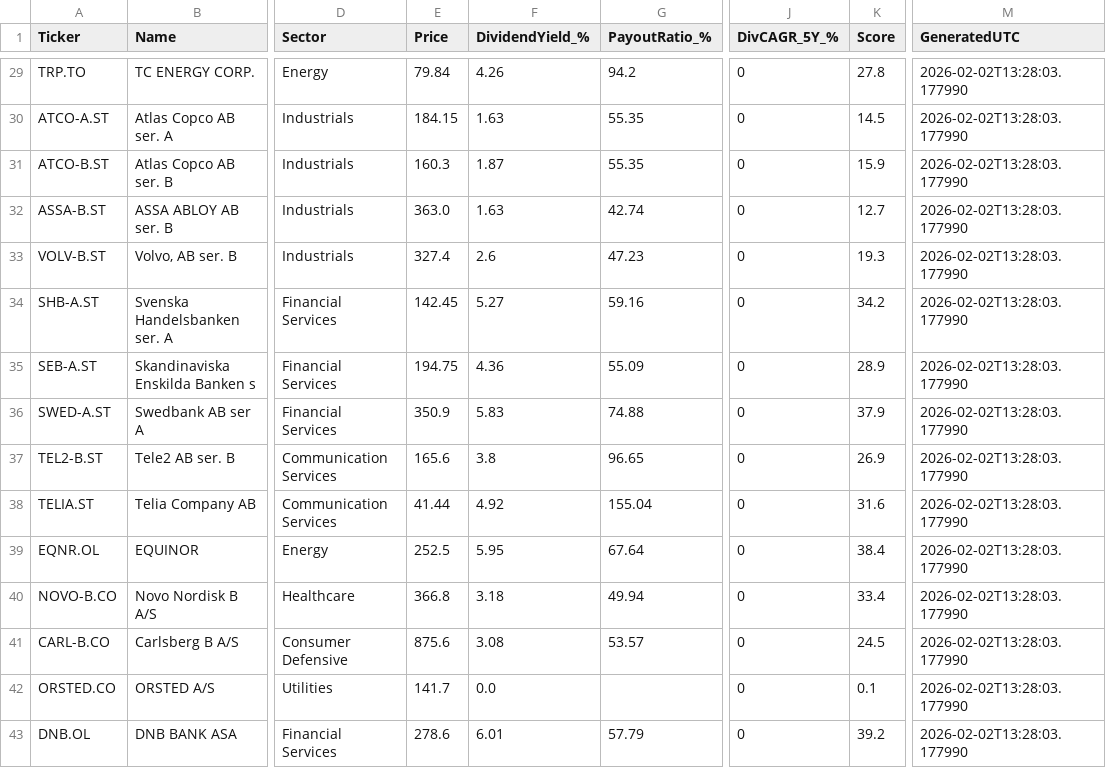
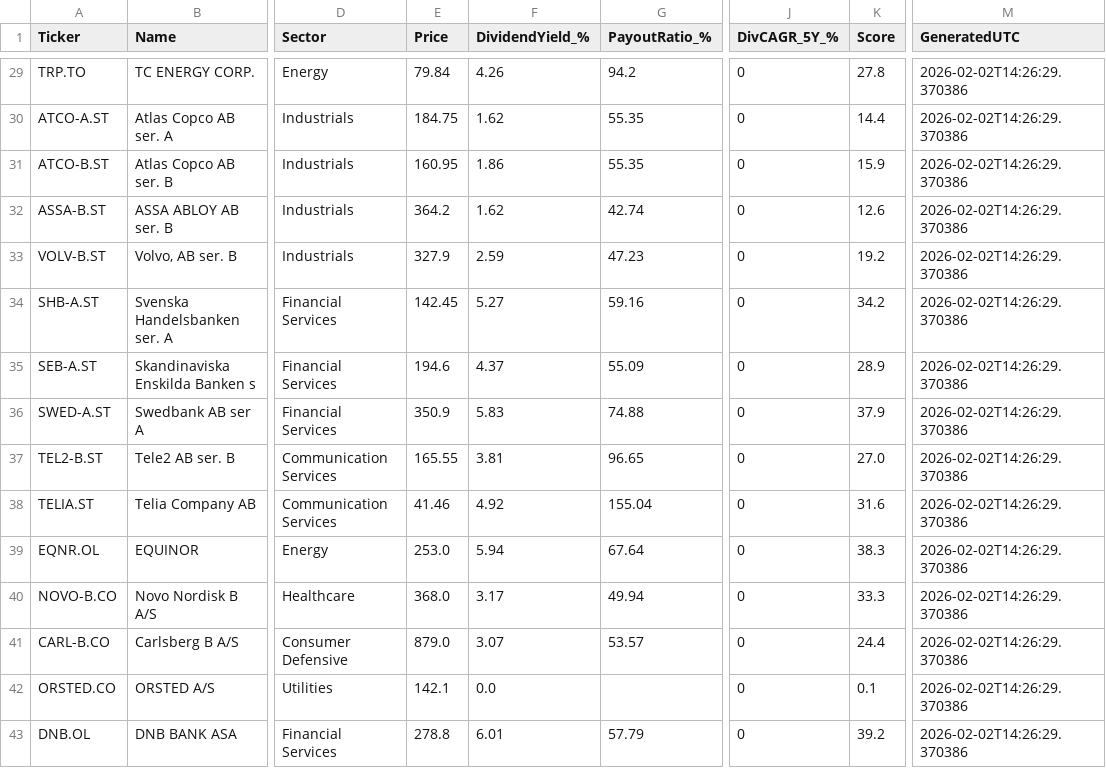
Before and after one commit to Callahan1975/dividend-screener-simple, a CSV file: data/screener_results.csv, drawn as a sheet; only a part is shown, gaps mark what is left out; the diff covers the shown part only; the diff names each change by its address in the sheet, - before the commit and + after, or states it on an @@ line.

```diff
--- a/data/screener_results.csv
+++ b/data/screener_results.csv
-M29:M43 (GeneratedUTC): 2026-02-02T13:28:03.177990
+M29:M43 (GeneratedUTC): 2026-02-02T14:26:29.370386
-E30 (Price): 184.15
+E30 (Price): 184.75
-F30 (DividendYield_%): 1.63
+F30 (DividendYield_%): 1.62
-K30 (Score): 14.5
+K30 (Score): 14.4
-E31 (Price): 160.3
+E31 (Price): 160.95
-F31 (DividendYield_%): 1.87
+F31 (DividendYield_%): 1.86
-E32 (Price): 363.0
+E32 (Price): 364.2
-F32 (DividendYield_%): 1.63
+F32 (DividendYield_%): 1.62
-K32 (Score): 12.7
+K32 (Score): 12.6
-E33 (Price): 327.4
+E33 (Price): 327.9
-F33 (DividendYield_%): 2.6
+F33 (DividendYield_%): 2.59
-K33 (Score): 19.3
+K33 (Score): 19.2
-E35 (Price): 194.75
+E35 (Price): 194.6
-F35 (DividendYield_%): 4.36
+F35 (DividendYield_%): 4.37
-E37 (Price): 165.6
+E37 (Price): 165.55
-F37 (DividendYield_%): 3.8
+F37 (DividendYield_%): 3.81
-K37 (Score): 26.9
+K37 (Score): 27.0
-E38 (Price): 41.44
+E38 (Price): 41.46
-E39 (Price): 252.5
+E39 (Price): 253.0
-F39 (DividendYield_%): 5.95
+F39 (DividendYield_%): 5.94
-K39 (Score): 38.4
+K39 (Score): 38.3
-E40 (Price): 366.8
+E40 (Price): 368.0
-F40 (DividendYield_%): 3.18
+F40 (DividendYield_%): 3.17
-K40 (Score): 33.4
+K40 (Score): 33.3
-E41 (Price): 875.6
+E41 (Price): 879.0
-F41 (DividendYield_%): 3.08
+F41 (DividendYield_%): 3.07
-K41 (Score): 24.5
+K41 (Score): 24.4
-E42 (Price): 141.7
+E42 (Price): 142.1
-E43 (Price): 278.6
+E43 (Price): 278.8
```
Also changed, not shown: 27 edited cells elsewhere in this file.
